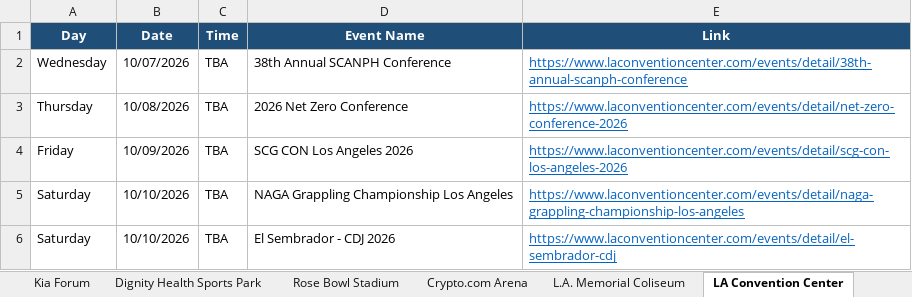
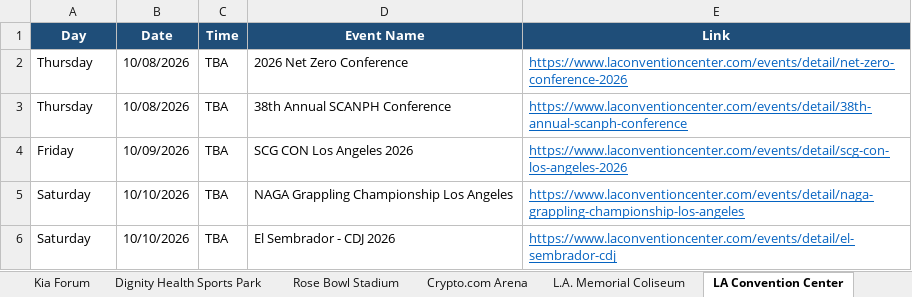
Before and after one commit to hannahlee-vzw/southern_california_events, an Excel workbook: docs/events.xlsx, sheet LA Convention Center, drawn as a sheet; only a part is shown; values as stored, in another font and other column widths than the file's, no borders; removed rows and columns are numbered as before the commit, all else as after; the diff names each change by its address in the sheet, - before the commit and + after, or states it on an @@ line.

```diff
--- a/docs/events.xlsx (sheet LA Convention Center)
+++ b/docs/events.xlsx (sheet LA Convention Center)
-row 2: Wednesday | 10/07/2026 | TBA | 38th Annual SCANPH Conference | https://www.laconventioncenter.com/events/detail/38th-annual-scanph-conference
+row 3: Thursday | 10/08/2026 | TBA | 38th Annual SCANPH Conference | https://www.laconventioncenter.com/events/detail/38th-annual-scanph-conference
```
Also changed, not shown: sheet Past Events, sheet Long Beach Convention Center, sheet Dignity Health Sports Park, sheet Hollywood Bowl, sheet Kia Forum, sheet Hollywood Palladium, 3 other files.
